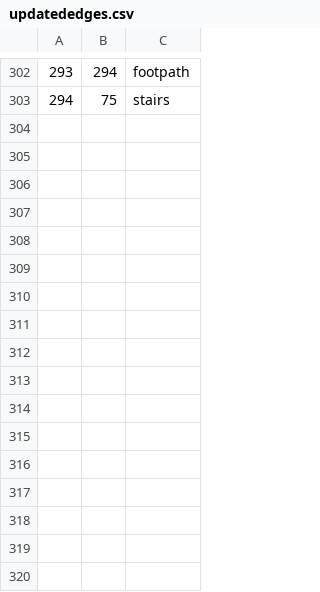
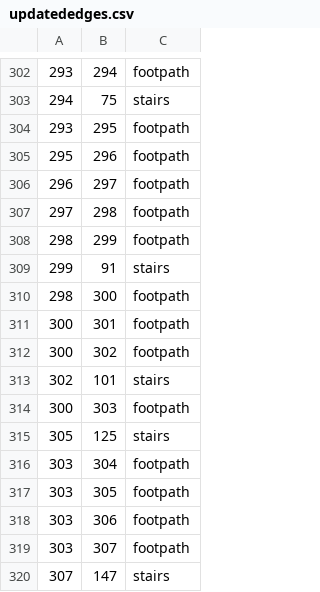
Before and after one commit to skison/CS5560_FinalProject_WMU_Parkview_Map, a CSV file: rawdata/updatededges.csv, drawn as a sheet; only a part is shown, gaps mark what is left out; the diff names each change by its address in the sheet, - before the commit and + after, or states it on an @@ line.

```diff
--- a/rawdata/updatededges.csv
+++ b/rawdata/updatededges.csv
+row 304: 293 | 295 | footpath
+row 305: 295 | 296 | footpath
+row 306: 296 | 297 | footpath
+row 307: 297 | 298 | footpath
+row 308: 298 | 299 | footpath
+row 309: 299 | 91 | stairs
+row 310: 298 | 300 | footpath
+row 311: 300 | 301 | footpath
+row 312: 300 | 302 | footpath
+row 313: 302 | 101 | stairs
+row 314: 300 | 303 | footpath
+row 315: 305 | 125 | stairs
+row 316: 303 | 304 | footpath
+row 317: 303 | 305 | footpath
+row 318: 303 | 306 | footpath
+row 319: 303 | 307 | footpath
+row 320: 307 | 147 | stairs
```
Also changed, not shown: rawdata/updatedcoords.csv.
